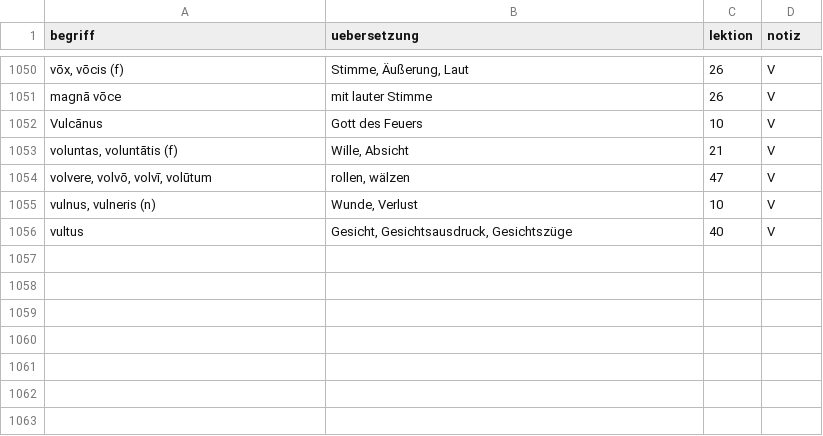
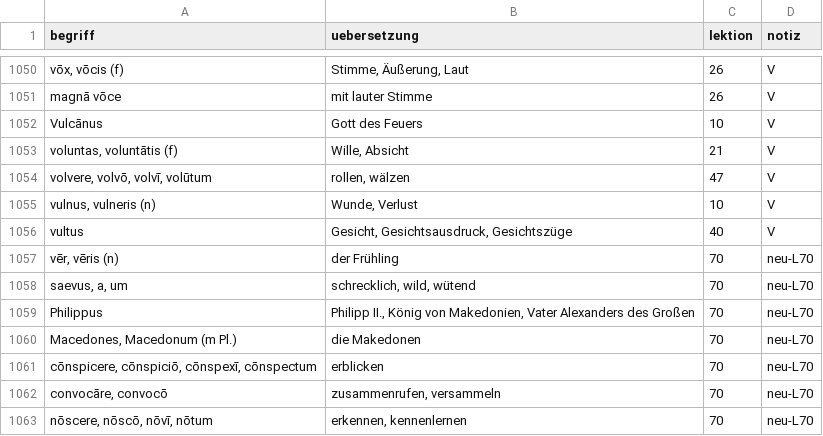
Before and after one commit to cbrntee/latein-vokabeltrainer, a CSV file: vokabeln.csv, drawn as a sheet; only a part is shown, gaps mark what is left out.

Commit message:
Add new vocabulary entries to vokabeln.csv
Lernwörter Lektion 70 Teil 1 hinzugefügt

```diff
--- a/vokabeln.csv
+++ b/vokabeln.csv
@@ -1056 +1056,8 @@ begriff;uebersetzung;lektion;notiz
 "vultus";"Gesicht, Gesichtsausdruck, Gesichtszüge";40;V
+"vēr, vēris (n)";"der Frühling";70;neu-L70
+"saevus, a, um";"schrecklich, wild, wütend";70;neu-L70
+"Philippus";"Philipp II., König von Makedonien, Vater Alexanders des Großen";70;neu-L70
+"Macedones, Macedonum (m Pl.)";"die Makedonen";70;neu-L70
+"cōnspicere, cōnspiciō, cōnspexī, cōnspectum";"erblicken";70;neu-L70
+"convocāre, convocō";"zusammenrufen, versammeln";70;neu-L70
+"nōscere, nōscō, nōvī, nōtum";"erkennen, kennenlernen";70;neu-L70
```
